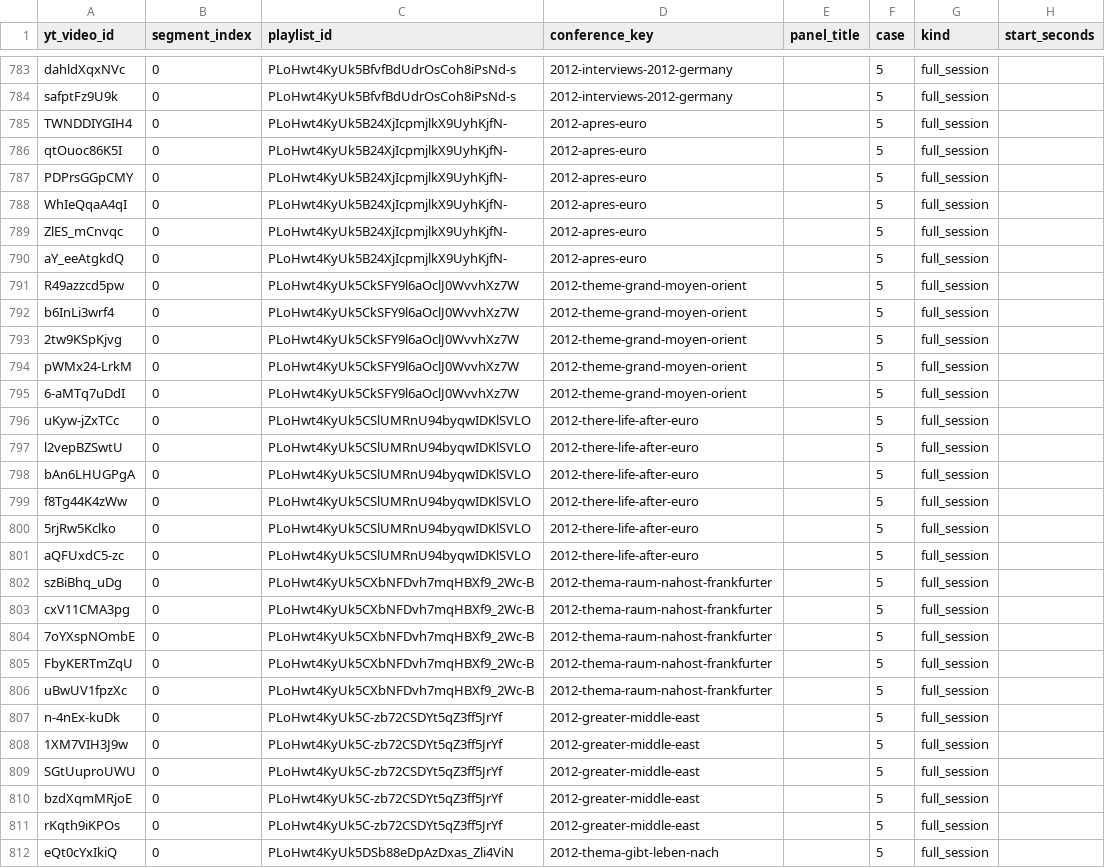
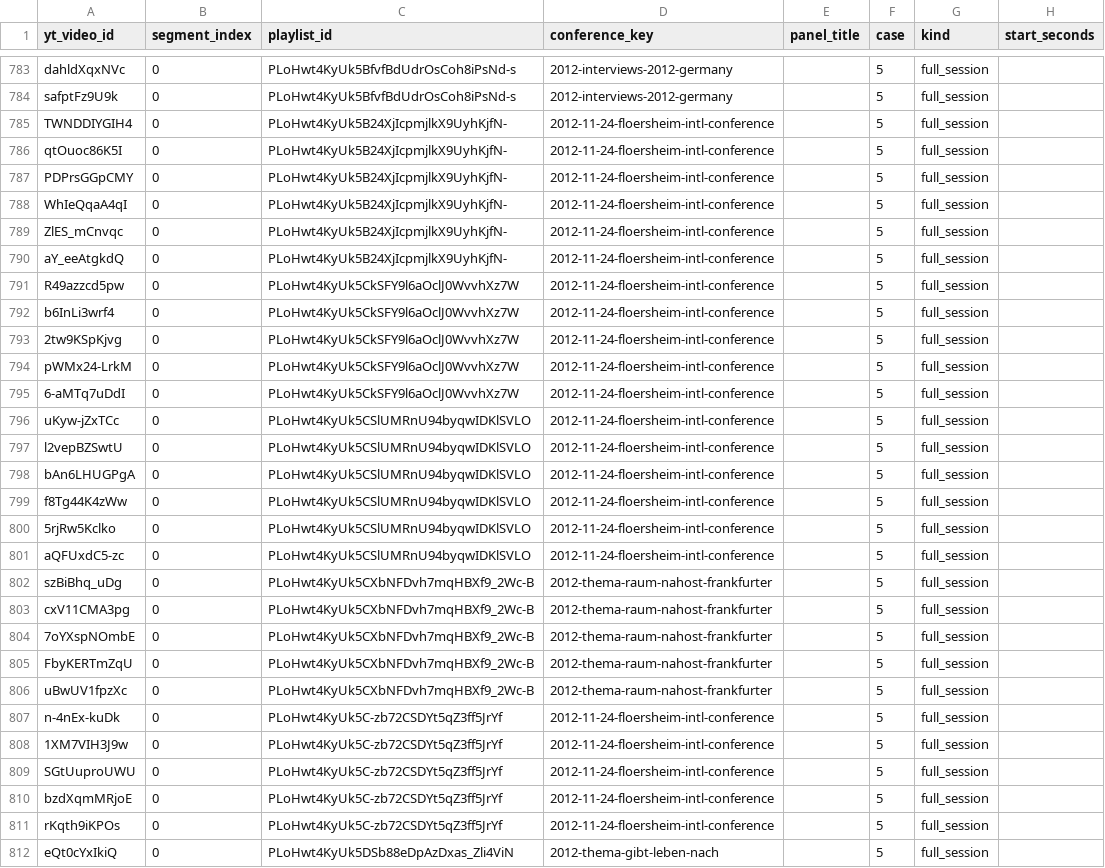
Before and after one commit to motokikasai/si-documentation-overhaul-2026, a CSV file: sessions/2026-07-17-migration-tooling/incoming/video-segmentation.csv, drawn as a sheet; only a part is shown, gaps mark what is left out; the diff names each change by its address in the sheet, - before the commit and + after, or states it on an @@ line.

```diff
--- a/sessions/2026-07-17-migration-tooling/incoming/video-segmentation.csv
+++ b/sessions/2026-07-17-migration-tooling/incoming/video-segmentation.csv
-D785:D790 (conference_key): 2012-apres-euro
+D785:D790 (conference_key): 2012-11-24-floersheim-intl-conference
-D791:D795 (conference_key): 2012-theme-grand-moyen-orient
+D791:D795 (conference_key): 2012-11-24-floersheim-intl-conference
-D796:D801 (conference_key): 2012-there-life-after-euro
+D796:D801 (conference_key): 2012-11-24-floersheim-intl-conference
-D807:D811 (conference_key): 2012-greater-middle-east
+D807:D811 (conference_key): 2012-11-24-floersheim-intl-conference
```
Also changed, not shown: sessions/2026-07-17-migration-tooling/incoming/conference-map.csv, 4 other files.
